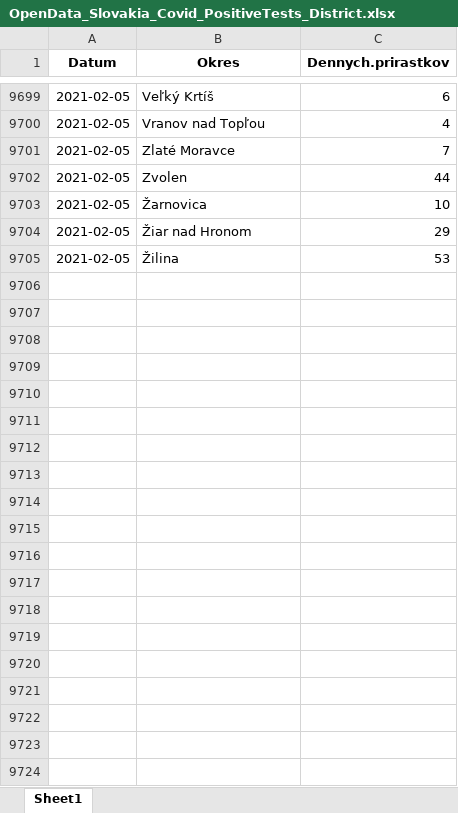
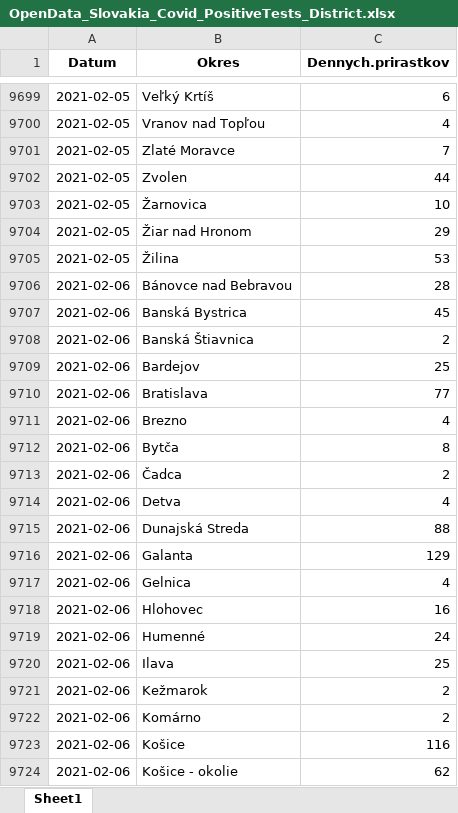
Before and after one commit to Institut-zdravotnych-analyz/covid19-data, an Excel workbook: OpenData_Slovakia_Covid_PositiveTests_District.xlsx, sheet Sheet1, drawn as a sheet; only a part is shown, gaps mark what is left out; values as stored, in another font and other column widths than the file's, no borders; the diff covers the shown part only; the diff names each change by its address in the sheet, - before the commit and + after, or states it on an @@ line.

```diff
--- a/OpenData_Slovakia_Covid_PositiveTests_District.xlsx (sheet Sheet1)
+++ b/OpenData_Slovakia_Covid_PositiveTests_District.xlsx (sheet Sheet1)
+row 9706: 2021-02-06 | Bánovce nad Bebravou | 28
+row 9707: 2021-02-06 | Banská Bystrica | 45
+row 9708: 2021-02-06 | Banská Štiavnica | 2
+row 9709: 2021-02-06 | Bardejov | 25
+row 9710: 2021-02-06 | Bratislava | 77
+row 9711: 2021-02-06 | Brezno | 4
+row 9712: 2021-02-06 | Bytča | 8
+row 9713: 2021-02-06 | Čadca | 2
+row 9714: 2021-02-06 | Detva | 4
+row 9715: 2021-02-06 | Dunajská Streda | 88
+row 9716: 2021-02-06 | Galanta | 129
+row 9717: 2021-02-06 | Gelnica | 4
+row 9718: 2021-02-06 | Hlohovec | 16
+row 9719: 2021-02-06 | Humenné | 24
+row 9720: 2021-02-06 | Ilava | 25
+row 9721: 2021-02-06 | Kežmarok | 2
+row 9722: 2021-02-06 | Komárno | 2
+row 9723: 2021-02-06 | Košice | 116
+row 9724: 2021-02-06 | Košice - okolie | 62
```
Also changed, not shown: 49 added rows elsewhere in this sheet, PCR_Tests/OpenData_Slovakia_Covid_PositiveTests_District.xlsx, 4 other files.
